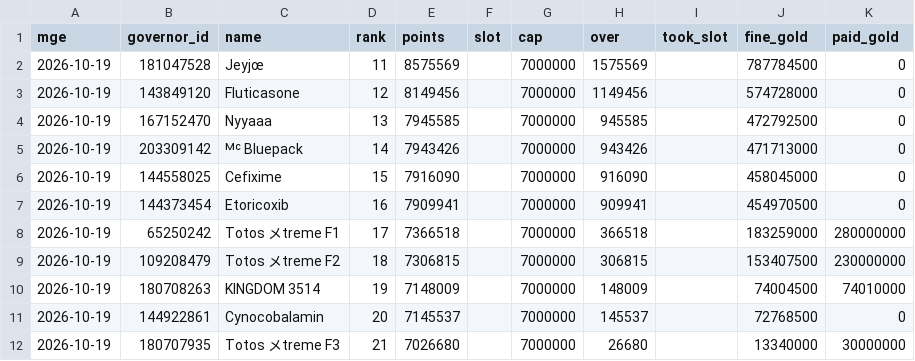
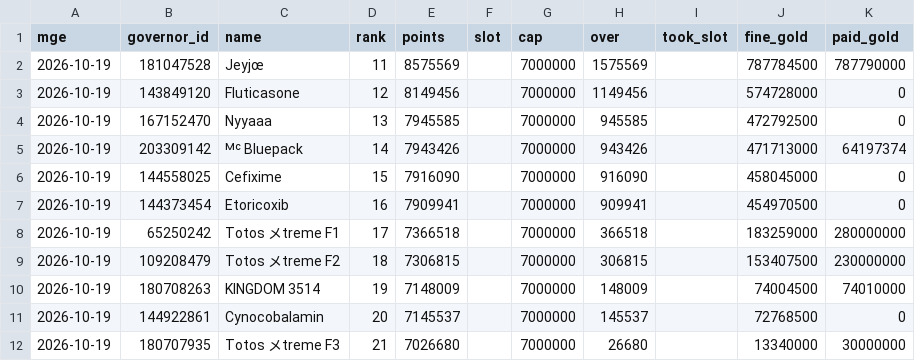
Before and after one commit to rizkyekoputra/rok-3514, a CSV file: tracker/mge_log.csv, drawn as a sheet.

```diff
--- a/tracker/mge_log.csv
+++ b/tracker/mge_log.csv
@@ -1,6 +1,6 @@
 mge,governor_id,name,rank,points,slot,cap,over,took_slot,fine_gold,paid_gold
-2026-10-19,181047528,Jeyjœ,11,8575569,,7000000,1575569,,787784500,0
+2026-10-19,181047528,Jeyjœ,11,8575569,,7000000,1575569,,787784500,787790000
 2026-10-19,143849120,Fluticasone,12,8149456,,7000000,1149456,,574728000,0
 2026-10-19,167152470,Nyyaaa,13,7945585,,7000000,945585,,472792500,0
-2026-10-19,203309142,ᴹᶜ Bluepack,14,7943426,,7000000,943426,,471713000,0
+2026-10-19,203309142,ᴹᶜ Bluepack,14,7943426,,7000000,943426,,471713000,64197374
 2026-10-19,144558025,Cefixime,15,7916090,,7000000,916090,,458045000,0
```
Also changed, not shown: tracker/accounts.csv, tracker/aoo/aoos.csv, 14 other files.
